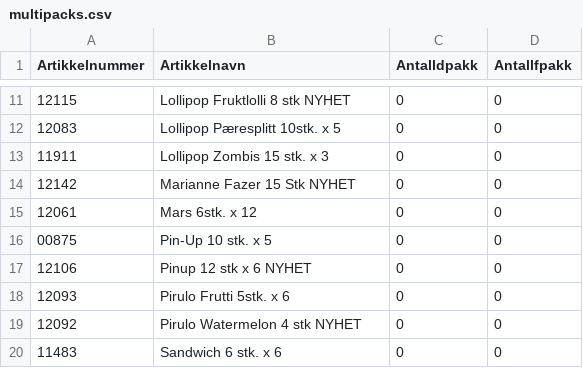
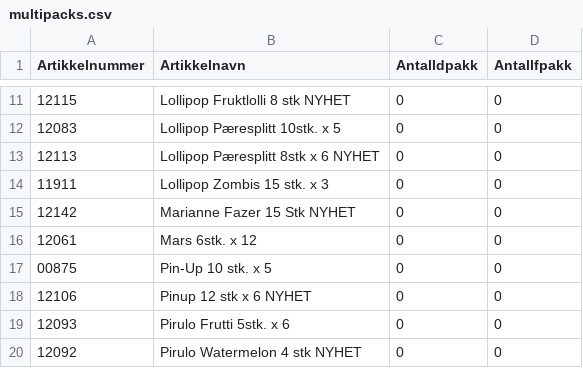
Before and after one commit to solarmarius/bestillingssystemv2, a CSV file: data/multipacks.csv, drawn as a sheet; only a part is shown, gaps mark what is left out; the shorter side is filled out with more unchanged rows; the diff names each change by its address in the sheet, - before the commit and + after, or states it on an @@ line.

Commit message:
Added lollipop pæresplitt 8pk

```diff
--- a/data/multipacks.csv
+++ b/data/multipacks.csv
+row 13: 12113 | Lollipop Pæresplitt 8stk x 6 NYHET | 0 | 0
```
Also changed, not shown: data/ismap.csv.
